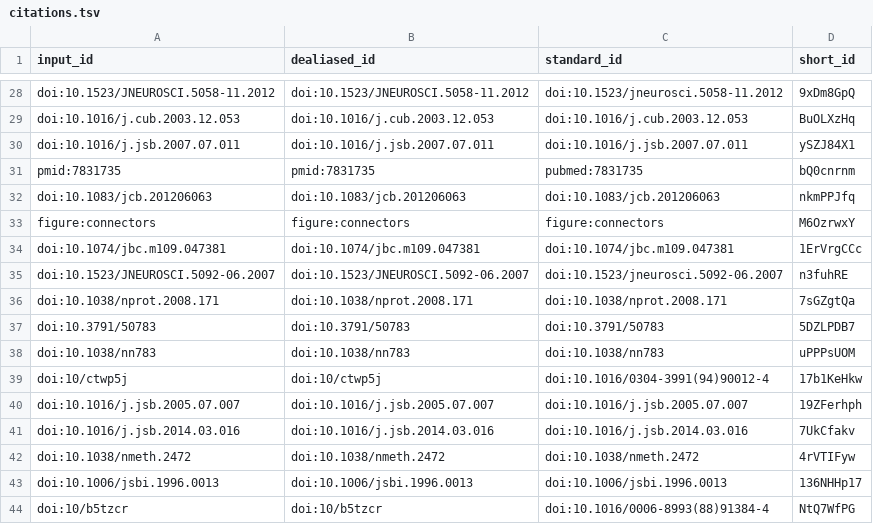
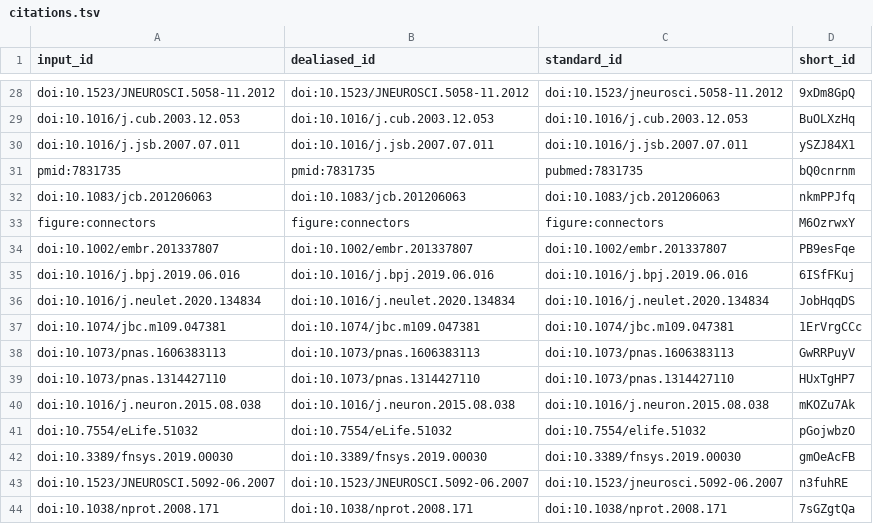
Before and after one commit to aseedb/synaptic_tomo_ms, a TSV file: citations.tsv, drawn as a sheet; only a part is shown, gaps mark what is left out; the shorter side is filled out with more unchanged rows; the diff names each change by its address in the sheet, - before the commit and + after, or states it on an @@ line.

```diff
--- a/citations.tsv
+++ b/citations.tsv
+row 34: doi:10.1002/embr.201337807 | doi:10.1002/embr.201337807 | doi:10.1002/embr.201337807 | PB9esFqe
+row 35: doi:10.1016/j.bpj.2019.06.016 | doi:10.1016/j.bpj.2019.06.016 | doi:10.1016/j.bpj.2019.06.016 | 6ISfFKuj
+row 36: doi:10.1016/j.neulet.2020.134834 | doi:10.1016/j.neulet.2020.134834 | doi:10.1016/j.neulet.2020.134834 | JobHqqDS
+row 38: doi:10.1073/pnas.1606383113 | doi:10.1073/pnas.1606383113 | doi:10.1073/pnas.1606383113 | GwRRPuyV
+row 39: doi:10.1073/pnas.1314427110 | doi:10.1073/pnas.1314427110 | doi:10.1073/pnas.1314427110 | HUxTgHP7
+row 40: doi:10.1016/j.neuron.2015.08.038 | doi:10.1016/j.neuron.2015.08.038 | doi:10.1016/j.neuron.2015.08.038 | mKOZu7Ak
+row 41: doi:10.7554/eLife.51032 | doi:10.7554/eLife.51032 | doi:10.7554/elife.51032 | pGojwbzO
+row 42: doi:10.3389/fnsys.2019.00030 | doi:10.3389/fnsys.2019.00030 | doi:10.3389/fnsys.2019.00030 | gmOeAcFB
```
Also changed, not shown: 7 other files.
